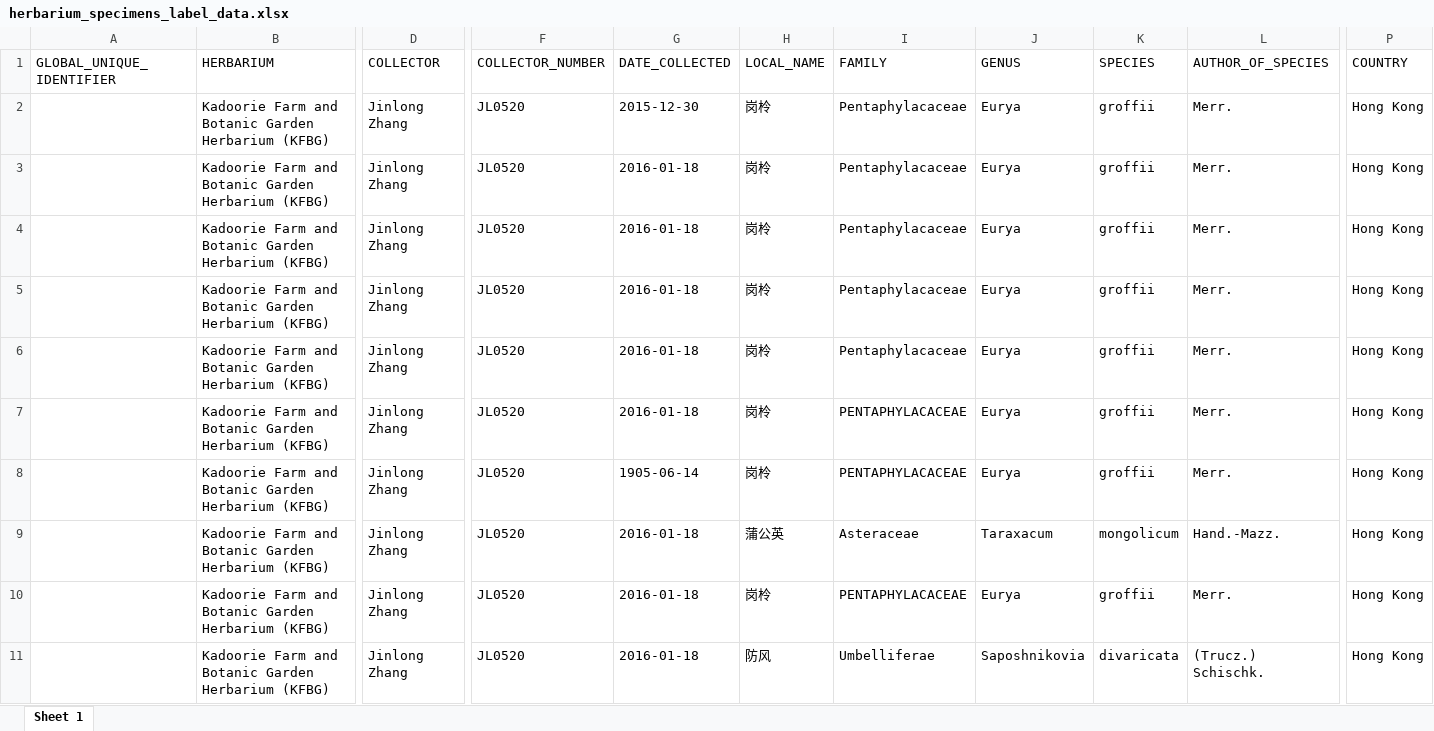
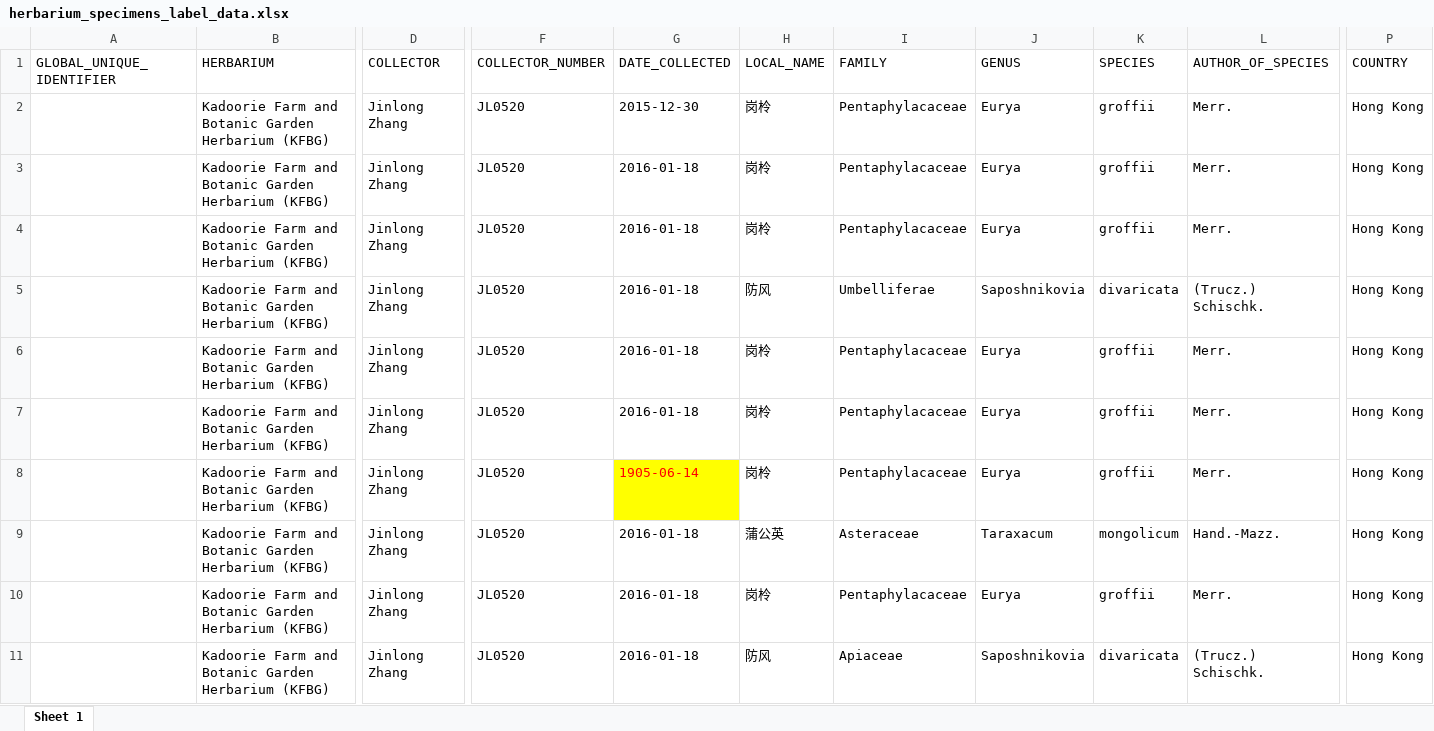
Before and after one commit to helixcn/run_herblabel, an Excel workbook: herbarium label/herbarium_specimens_label_data.xlsx, sheet Sheet 1, drawn as a sheet; only a part is shown, gaps mark what is left out; values as stored, in another font and other column widths than the file's, no borders; removed rows and columns are numbered as before the commit, all else as after; rows hold the shown columns only; the diff covers the shown part only; the diff names each change by its address in the sheet, - before the commit and + after, or states it on an @@ line.

Commit message:
Allowing matching with Chinese Names from FRPS and FOC

```diff
--- a/herbarium label/herbarium_specimens_label_data.xlsx (sheet Sheet 1)
+++ b/herbarium label/herbarium_specimens_label_data.xlsx (sheet Sheet 1)
+row 5:  | Kadoorie Farm and Botanic Garden Herbarium (KFBG) | Jinlong Zhang | JL0520 | 2016-01-18 | 防风 | Umbelliferae | Saposhnikovia | divaricata | (Trucz.) Schischk. | Hong Kong
-row 7:  | Kadoorie Farm and Botanic Garden Herbarium (KFBG) | Jinlong Zhang | JL0520 | 2016-01-18 | 岗柃 | PENTAPHYLACACEAE | Eurya | groffii | Merr. | Hong Kong
@@ G8 fill: none → #FFFF00, text colour: black → #FF0000 @@
-I8 (FAMILY): PENTAPHYLACACEAE
+I8 (FAMILY): Pentaphylacaceae
-I10 (FAMILY): PENTAPHYLACACEAE
+I10 (FAMILY): Pentaphylacaceae
-I11 (FAMILY): Umbelliferae
+I11 (FAMILY): Apiaceae
```
Also changed, not shown: 26 edited cells and cell formats elsewhere in this sheet, 8 other files.
